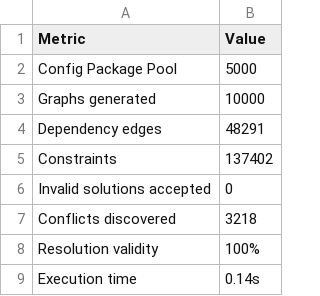
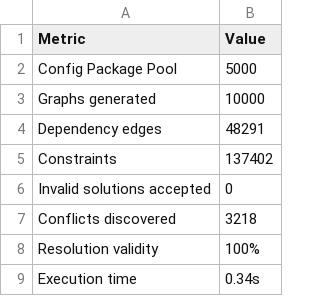
Before and after one commit to unknownsideofme/dependency-resolver, a CSV file: benchmark/data/10_fuzz_testing.csv, drawn as a sheet.

```diff
--- a/benchmark/data/10_fuzz_testing.csv
+++ b/benchmark/data/10_fuzz_testing.csv
@@ -8,2 +8,2 @@ Conflicts discovered,3218
 Resolution validity,100%
-Execution time,0.14s
+Execution time,0.34s
```
Also changed, not shown: benchmark/data/1_graph_construction.csv, benchmark/data/2_constraint_processing.csv, 7 other files.
